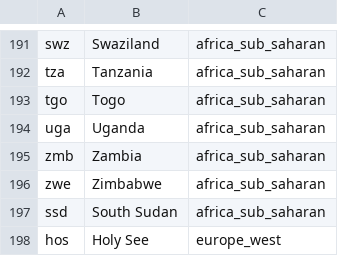
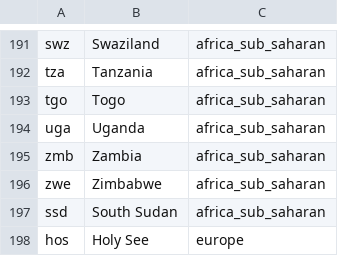
Before and after one commit to bsantanad/war-games, a CSV file: data/src/world_region.csv, drawn as a sheet; only a part is shown, gaps mark what is left out; the diff covers the shown part only.

Commit message:
europe simplified and world region classification

```diff
--- a/data/src/world_region.csv
+++ b/data/src/world_region.csv
@@ -197,2 +197,2 @@ zwe,Zimbabwe,africa_sub_saharan
 ssd,South Sudan,africa_sub_saharan
-hos,Holy See,europe_west
+hos,Holy See,europe
```
Also changed, not shown: 48 edited cells elsewhere in this file, 1 other file.
